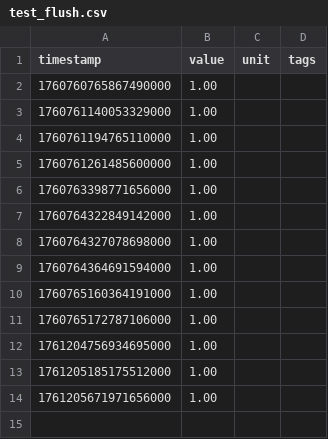
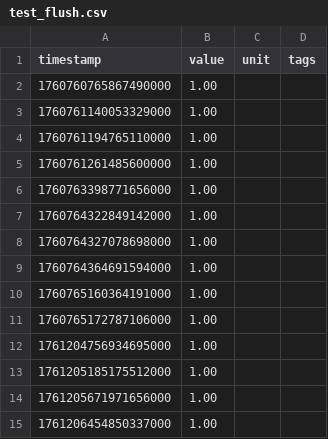
Before and after one commit to vvoss-dev/ReedCMS, a CSV file: reedbase/.reedbase/metrics/test_flush.csv, drawn as a sheet; the diff names each change by its address in the sheet, - before the commit and + after, or states it on an @@ line.

```diff
--- a/reedbase/.reedbase/metrics/test_flush.csv
+++ b/reedbase/.reedbase/metrics/test_flush.csv
+row 15: 1761206454850337000 | 1.00
```
Also changed, not shown: reedbase/.reedbase/metrics/test_metric.csv, 6 other files.
